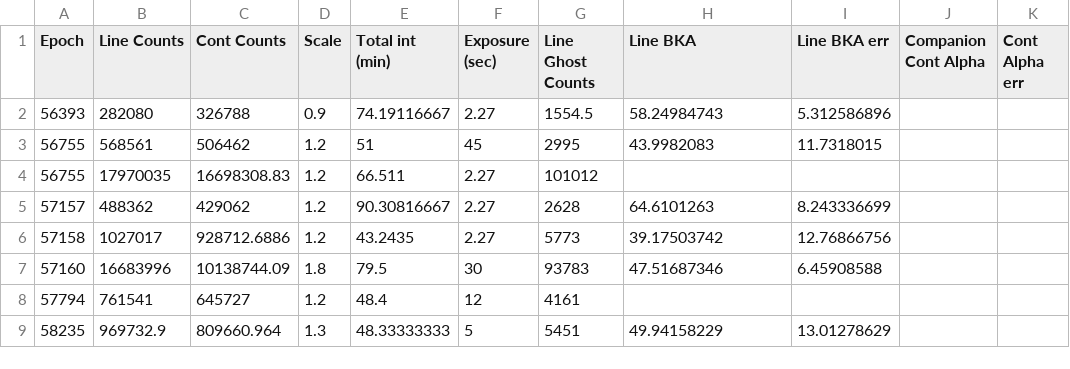
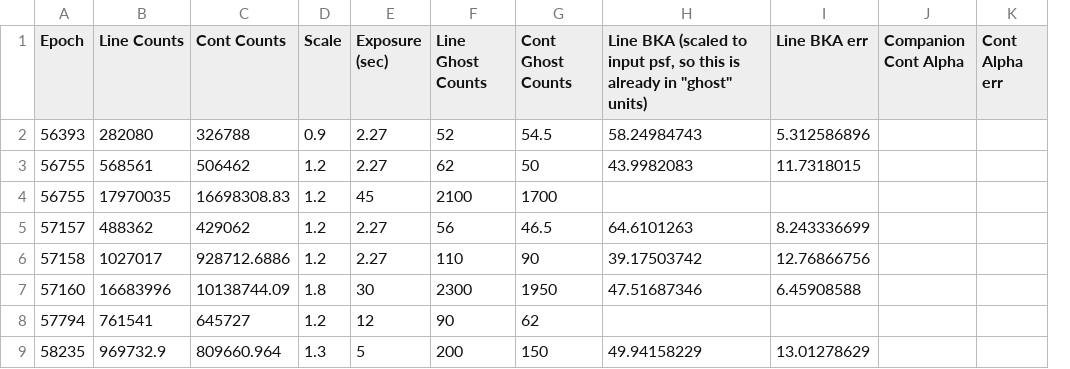
Before and after one commit to wbalmer/diskShapers, a CSV file: bayesianPhotometry/HD142527A_ATV.csv, drawn as a sheet; removed rows and columns are numbered as before the commit, all else as after; the diff names each change by its address in the sheet, - before the commit and + after, or states it on an @@ line.

```diff
--- a/bayesianPhotometry/HD142527A_ATV.csv
+++ b/bayesianPhotometry/HD142527A_ATV.csv
-column E (Total int (min)), rows 2-9: 74.19116667 | 51 | 66.511 | 90.30816667 | 43.2435 | 79.5 | 48.4 | 48.33333333
+column G (Cont Ghost Counts), rows 2-9: 54.5 | 50 | 1700 | 46.5 | 90 | 1950 | 62 | 150
-H1: Line BKA
+H1: Line BKA (scaled to input psf, so this is already in "ghost" units)
-F2 (Line Ghost Counts): 1554.5
+F2 (Line Ghost Counts): 52
-E3 (Exposure (sec)): 45
+E3 (Exposure (sec)): 2.27
-F3 (Line Ghost Counts): 2995
+F3 (Line Ghost Counts): 62
-E4 (Exposure (sec)): 2.27
+E4 (Exposure (sec)): 45
-F4 (Line Ghost Counts): 101012
+F4 (Line Ghost Counts): 2100
-F5 (Line Ghost Counts): 2628
+F5 (Line Ghost Counts): 56
-F6 (Line Ghost Counts): 5773
+F6 (Line Ghost Counts): 110
-F7 (Line Ghost Counts): 93783
+F7 (Line Ghost Counts): 2300
-F8 (Line Ghost Counts): 4161
+F8 (Line Ghost Counts): 90
-F9 (Line Ghost Counts): 5451
+F9 (Line Ghost Counts): 200
```
Also changed, not shown: astroCalib/B2-B3-orbitizetab.csv, astroCalib/IRAFStarfind_B2-B3.csv, 37 other files.
